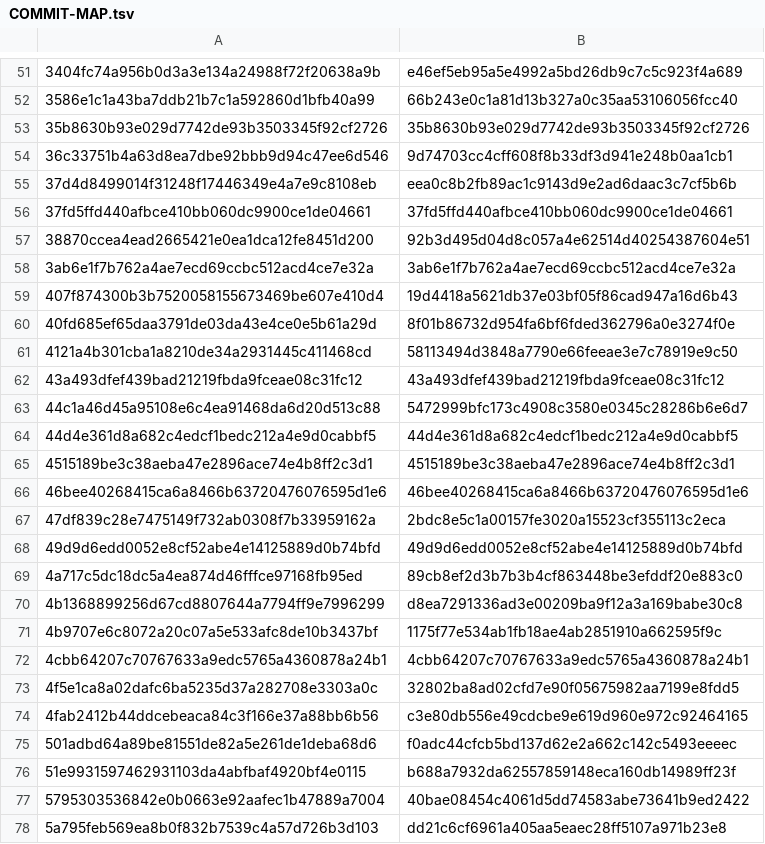
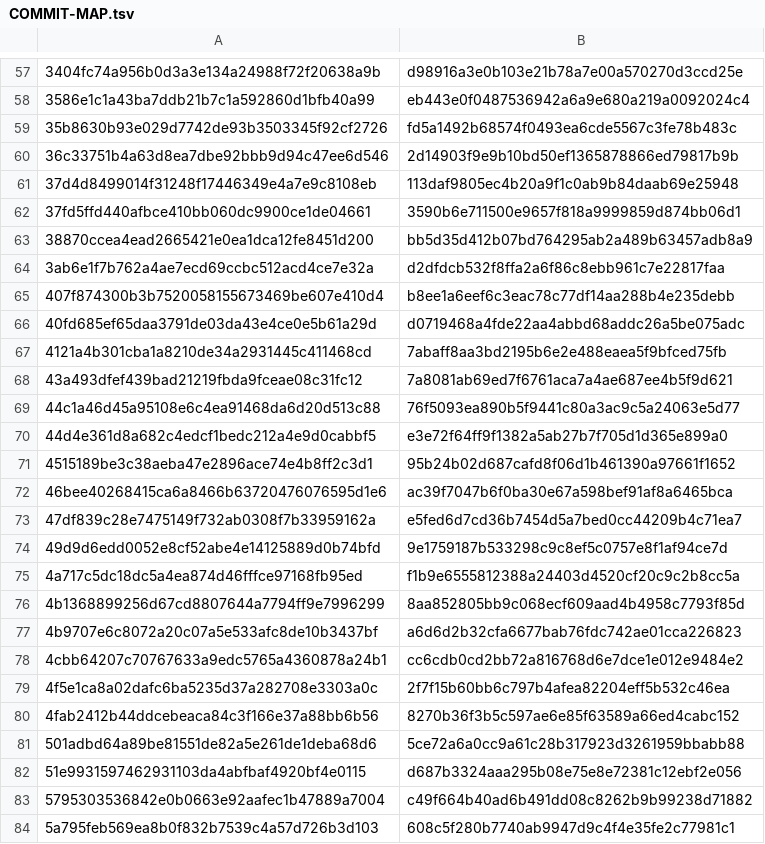
Before and after one commit to SYT20/Governor, a TSV file: experiments/COMMIT-MAP.tsv, drawn as a sheet; only a part is shown, gaps mark what is left out; addresses are those after the commit; the diff covers the shown part only; the diff names each change by its address in the sheet, - before the commit and + after, or states it on an @@ line.

```diff
--- a/experiments/COMMIT-MAP.tsv
+++ b/experiments/COMMIT-MAP.tsv
-B57: e46ef5eb95a5e4992a5bd26db9c7c5c923f4a689
+B57: d98916a3e0b103e21b78a7e00a570270d3ccd25e
-B58: 66b243e0c1a81d13b327a0c35aa53106056fcc40
+B58: eb443e0f0487536942a6a9e680a219a0092024c4
-B59: 35b8630b93e029d7742de93b3503345f92cf2726
+B59: fd5a1492b68574f0493ea6cde5567c3fe78b483c
-B60: 9d74703cc4cff608f8b33df3d941e248b0aa1cb1
+B60: 2d14903f9e9b10bd50ef1365878866ed79817b9b
-B61: eea0c8b2fb89ac1c9143d9e2ad6daac3c7cf5b6b
+B61: 113daf9805ec4b20a9f1c0ab9b84daab69e25948
-B62: 37fd5ffd440afbce410bb060dc9900ce1de04661
+B62: 3590b6e711500e9657f818a9999859d874bb06d1
-B63: 92b3d495d04d8c057a4e62514d40254387604e51
+B63: bb5d35d412b07bd764295ab2a489b63457adb8a9
-B64: 3ab6e1f7b762a4ae7ecd69ccbc512acd4ce7e32a
+B64: d2dfdcb532f8ffa2a6f86c8ebb961c7e22817faa
-B65: 19d4418a5621db37e03bf05f86cad947a16d6b43
+B65: b8ee1a6eef6c3eac78c77df14aa288b4e235debb
-B66: 8f01b86732d954fa6bf6fded362796a0e3274f0e
+B66: d0719468a4fde22aa4abbd68addc26a5be075adc
-B67: 58113494d3848a7790e66feeae3e7c78919e9c50
+B67: 7abaff8aa3bd2195b6e2e488eaea5f9bfced75fb
-B68: 43a493dfef439bad21219fbda9fceae08c31fc12
+B68: 7a8081ab69ed7f6761aca7a4ae687ee4b5f9d621
-B69: 5472999bfc173c4908c3580e0345c28286b6e6d7
+B69: 76f5093ea890b5f9441c80a3ac9c5a24063e5d77
-B70: 44d4e361d8a682c4edcf1bedc212a4e9d0cabbf5
+B70: e3e72f64ff9f1382a5ab27b7f705d1d365e899a0
-B71: 4515189be3c38aeba47e2896ace74e4b8ff2c3d1
+B71: 95b24b02d687cafd8f06d1b461390a97661f1652
-B72: 46bee40268415ca6a8466b63720476076595d1e6
+B72: ac39f7047b6f0ba30e67a598bef91af8a6465bca
-B73: 2bdc8e5c1a00157fe3020a15523cf355113c2eca
+B73: e5fed6d7cd36b7454d5a7bed0cc44209b4c71ea7
-B74: 49d9d6edd0052e8cf52abe4e14125889d0b74bfd
+B74: 9e1759187b533298c9c8ef5c0757e8f1af94ce7d
-B75: 89cb8ef2d3b7b3b4cf863448be3efddf20e883c0
+B75: f1b9e6555812388a24403d4520cf20c9c2b8cc5a
-B76: d8ea7291336ad3e00209ba9f12a3a169babe30c8
+B76: 8aa852805bb9c068ecf609aad4b4958c7793f85d
-B77: 1175f77e534ab1fb18ae4ab2851910a662595f9c
+B77: a6d6d2b32cfa6677bab76fdc742ae01cca226823
-B78: 4cbb64207c70767633a9edc5765a4360878a24b1
+B78: cc6cdb0cd2bb72a816768d6e7dce1e012e9484e2
-B79: 32802ba8ad02cfd7e90f05675982aa7199e8fdd5
+B79: 2f7f15b60bb6c797b4afea82204eff5b532c46ea
-B80: c3e80db556e49cdcbe9e619d960e972c92464165
+B80: 8270b36f3b5c597ae6e85f63589a66ed4cabc152
-B81: f0adc44cfcb5bd137d62e2a662c142c5493eeeec
+B81: 5ce72a6a0cc9a61c28b317923d3261959bbabb88
-B82: b688a7932da62557859148eca160db14989ff23f
+B82: d687b3324aaa295b08e75e8e72381c12ebf2e056
-B83: 40bae08454c4061d5dd74583abe73641b9ed2422
+B83: c49f664b40ad6b491dd08c8262b9b99238d71882
-B84: dd21c6cf6961a405aa5eaec28ff5107a971b23e8
+B84: 608c5f280b7740ab9947d9c4f4e35fe2c77981c1
```
Also changed, not shown: 10 added rows, 4 removed rows and 156 edited cells elsewhere in this file, 1 other file.
